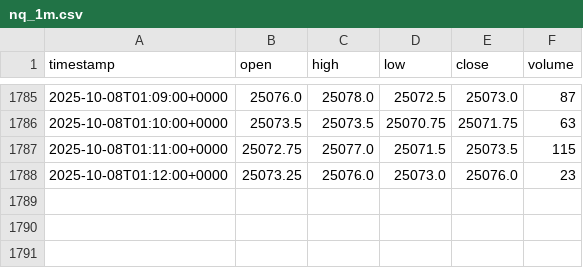
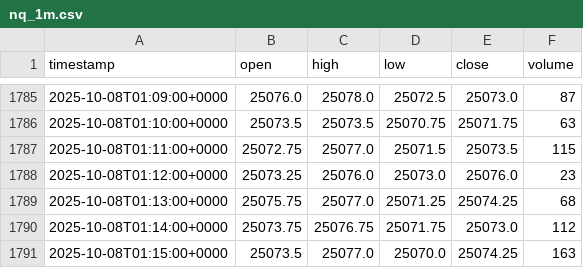
Before and after one commit to CrispyBacon228/sb-watchbot, a CSV file: live/nq_1m.csv, drawn as a sheet; only a part is shown, gaps mark what is left out; the diff names each change by its address in the sheet, - before the commit and + after, or states it on an @@ line.

Commit message:
12-fixes: stable release - Live service moved to engine CLI (no .dt spam) - Working status_ping.sh with real health + Discord curl - Unified systemd overrides (.env path standardized) - Fixed Discord env var mismatch - Installed missing deps (pandas, loguru, typer, databento, etc.) - Quarantined legacy strategy.py - Ensured symbol/divisor detection for status - Added CSV_IS_SCALED flag option

```diff
--- a/live/nq_1m.csv
+++ b/live/nq_1m.csv
+row 1789: 2025-10-08T01:13:00+0000 | 25075.75 | 25077.0 | 25071.25 | 25074.25 | 68
+row 1790: 2025-10-08T01:14:00+0000 | 25073.75 | 25076.75 | 25071.75 | 25073.0 | 112
+row 1791: 2025-10-08T01:15:00+0000 | 25073.5 | 25077.0 | 25070.0 | 25074.25 | 163
```
Also changed, not shown: 1 other file.
